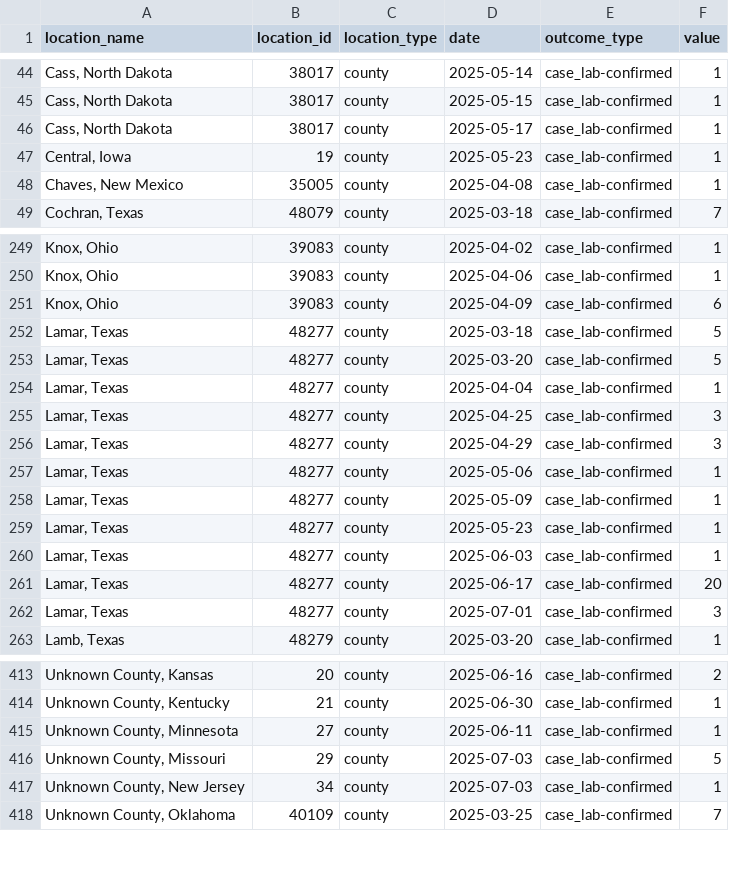
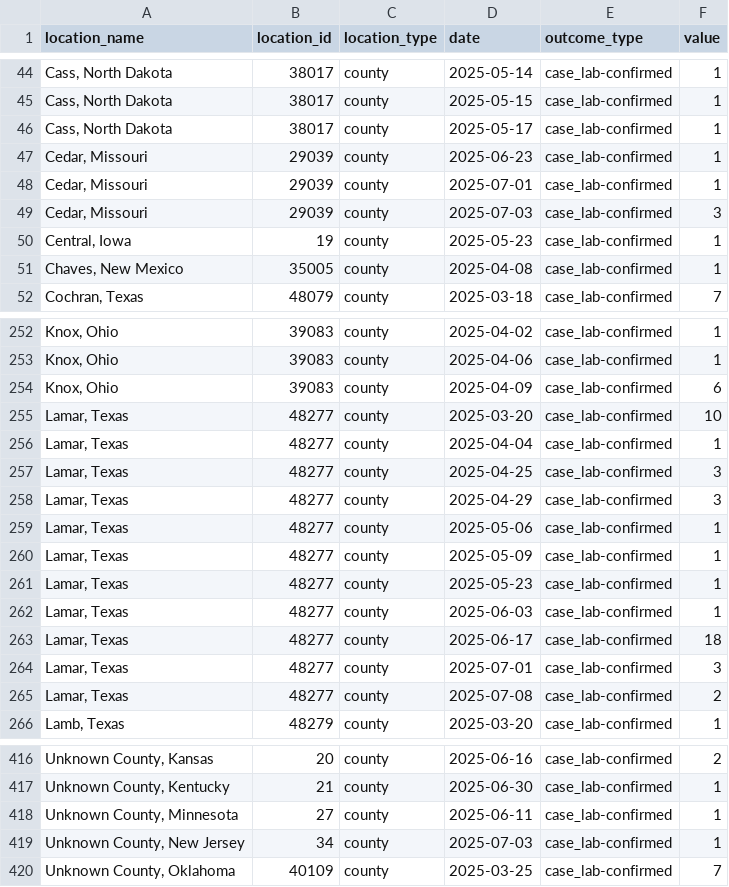
Before and after one commit to CSSEGISandData/measles_data, a CSV file: measles_county_all_updates.csv, drawn as a sheet; only a part is shown, gaps mark what is left out.

```diff
--- a/measles_county_all_updates.csv
+++ b/measles_county_all_updates.csv
@@ -46,2 +46,5 @@ location_name,location_id,location_type,date,outcome_type,value
 "Cass, North Dakota",38017,county,2025-05-17,case_lab-confirmed,1
+"Cedar, Missouri",29039,county,2025-06-23,case_lab-confirmed,1
+"Cedar, Missouri",29039,county,2025-07-01,case_lab-confirmed,1
+"Cedar, Missouri",29039,county,2025-07-03,case_lab-confirmed,3
 "Central, Iowa",19,county,2025-05-23,case_lab-confirmed,1
@@ -251,4 +254,3 @@ location_name,location_id,location_type,date,outcome_type,value
 "Knox, Ohio",39083,county,2025-04-09,case_lab-confirmed,6
-"Lamar, Texas",48277,county,2025-03-18,case_lab-confirmed,5
-"Lamar, Texas",48277,county,2025-03-20,case_lab-confirmed,5
+"Lamar, Texas",48277,county,2025-03-20,case_lab-confirmed,10
 "Lamar, Texas",48277,county,2025-04-04,case_lab-confirmed,1
@@ -260,4 +262,5 @@ location_name,location_id,location_type,date,outcome_type,value
 "Lamar, Texas",48277,county,2025-06-03,case_lab-confirmed,1
-"Lamar, Texas",48277,county,2025-06-17,case_lab-confirmed,20
+"Lamar, Texas",48277,county,2025-06-17,case_lab-confirmed,18
 "Lamar, Texas",48277,county,2025-07-01,case_lab-confirmed,3
+"Lamar, Texas",48277,county,2025-07-08,case_lab-confirmed,2
 "Lamb, Texas",48279,county,2025-03-20,case_lab-confirmed,1
@@ -415,3 +418,2 @@ location_name,location_id,location_type,date,outcome_type,value
 "Unknown County, Minnesota",27,county,2025-06-11,case_lab-confirmed,1
-"Unknown County, Missouri",29,county,2025-07-03,case_lab-confirmed,5
 "Unknown County, New Jersey",34,county,2025-07-03,case_lab-confirmed,1
```
Also changed, not shown: Top_states_time_series.csv, data_sources_by_state.csv.
